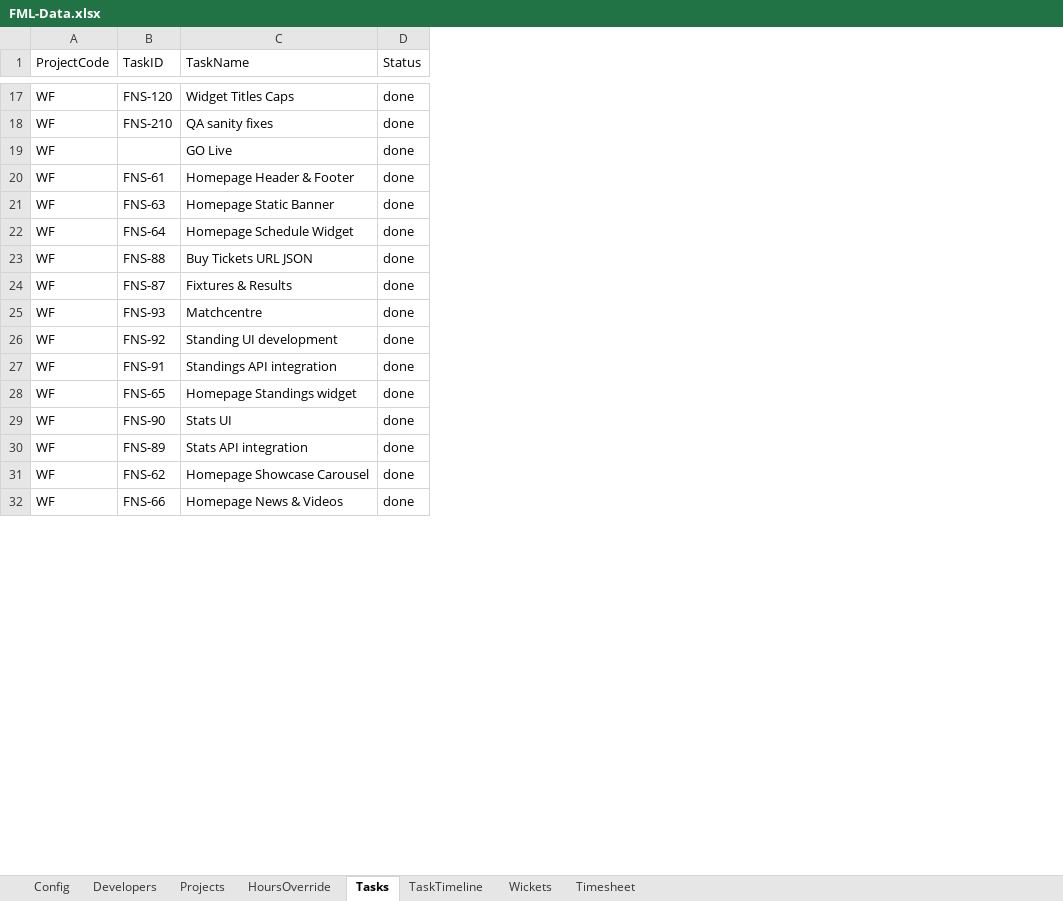
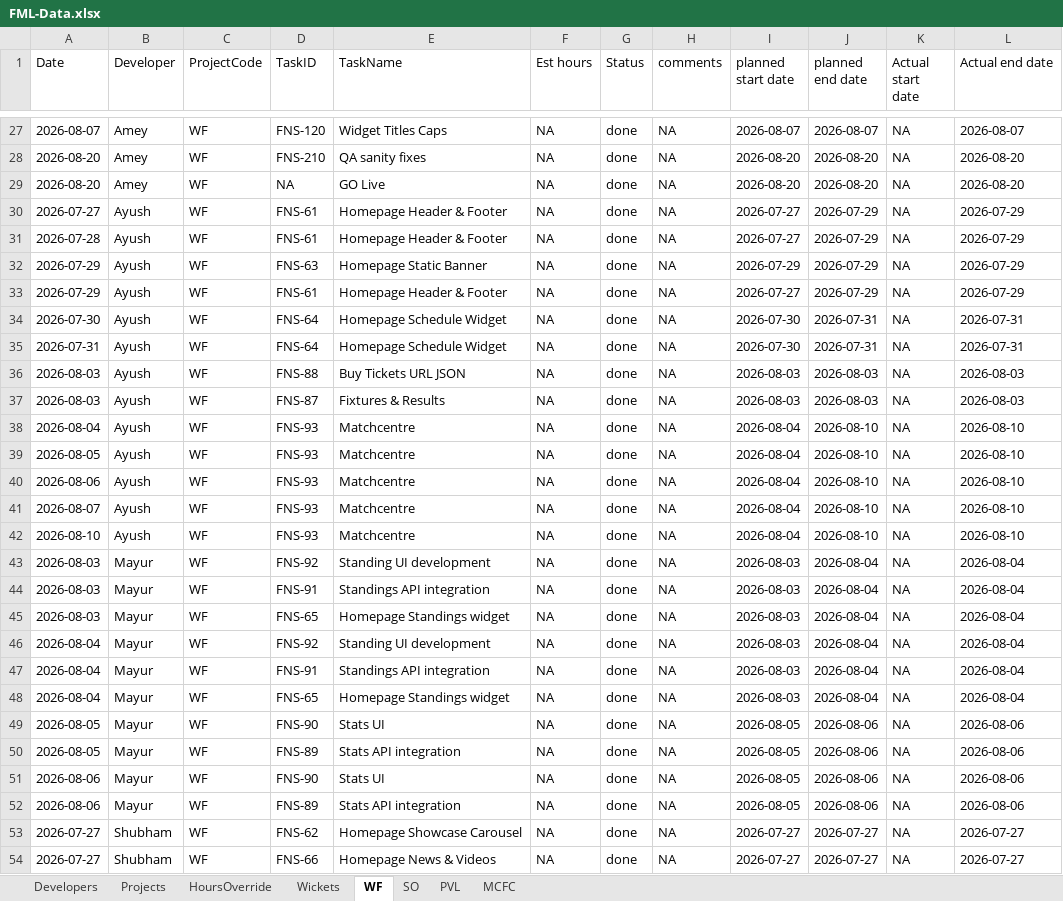
Before and after one commit to shubham-sportz/fanos-migration-league, an Excel workbook: src/data/FML-Data.xlsx, sheet WF, drawn as a sheet; only a part is shown, gaps mark what is left out; values as stored, in another font and other column widths than the file's, no borders; table styles not drawn; addresses are those after the commit; the diff covers the shown part only; the diff names each change by its address in the sheet, - before the commit and + after, or states it on an @@ line.

Commit message:
feat: sheet changes

```diff
--- a/src/data/FML-Data.xlsx (sheet WF)
+++ b/src/data/FML-Data.xlsx (sheet WF)
-sheet tab: Tasks
+sheet tab: WF
-sheet tab: TaskTimeline
+sheet tab: SO
-sheet tab: Timesheet
+sheet tab: MCFC
-sheet tab: Config
+sheet tab: PVL
@@ sheet tab order changed: Developers | Projects | HoursOverride | Wickets | WF | SO | PVL | MCFC @@
+column A (Date), rows 27-29: 2026-08-07 | 2026-08-20 | 2026-08-20; rows 31-32: 2026-07-28 | 2026-07-29; rows 35-38: 2026-07-31 | 2026-08-03 | 2026-08-03 | 2026-08-04; rows 43-45: all 2026-08-03; rows 51-54: 2026-08-06 | 2026-08-06 | 2026-07-27 | 2026-07-27
+column B (Developer), rows 27-29: all Amey; rows 31-32: Ayush | Ayush; rows 35-38: all Ayush; rows 43-45: all Mayur; rows 51-54: Mayur | Mayur | Shubham | Shubham
+column F (Est hours), rows 27-29: all NA; rows 31-32: NA | NA; rows 35-38: all NA; rows 43-45: all NA; rows 51-54: all NA
+column H (comments), rows 27-29: all NA; rows 31-32: NA | NA; rows 35-38: all NA; rows 43-45: all NA; rows 51-54: all NA
+column I (planned start date), rows 27-29: 2026-08-07 | 2026-08-20 | 2026-08-20; rows 31-32: 2026-07-27 | 2026-07-29; rows 35-38: 2026-07-30 | 2026-08-03 | 2026-08-03 | 2026-08-04; rows 43-45: all 2026-08-03; rows 51-54: 2026-08-05 | 2026-08-05 | 2026-07-27 | 2026-07-27
+column J (planned end date), rows 27-29: 2026-08-07 | 2026-08-20 | 2026-08-20; rows 31-32: 2026-07-29 | 2026-07-29; rows 35-38: 2026-07-31 | 2026-08-03 | 2026-08-03 | 2026-08-10; rows 43-45: all 2026-08-04; rows 51-54: 2026-08-06 | 2026-08-06 | 2026-07-27 | 2026-07-27
+column K (Actual start date), rows 27-29: all NA; rows 31-32: NA | NA; rows 35-38: all NA; rows 43-45: all NA; rows 51-54: all NA
+column L (Actual end date), rows 27-29: 2026-08-07 | 2026-08-20 | 2026-08-20; rows 31-32: 2026-07-29 | 2026-07-29; rows 35-38: 2026-07-31 | 2026-08-03 | 2026-08-03 | 2026-08-10; rows 43-45: all 2026-08-04; rows 51-54: 2026-08-06 | 2026-08-06 | 2026-07-27 | 2026-07-27
-D29 (TaskID): (empty)
+D29 (TaskID): NA
+row 30: 2026-07-27 | Ayush | WF | FNS-61 | Homepage Header & Footer | NA | done | NA | 2026-07-27 | 2026-07-29 | NA | 2026-07-29
+row 33: 2026-07-29 | Ayush | WF | FNS-61 | Homepage Header & Footer | NA | done | NA | 2026-07-27 | 2026-07-29 | NA | 2026-07-29
+row 34: 2026-07-30 | Ayush | WF | FNS-64 | Homepage Schedule Widget | NA | done | NA | 2026-07-30 | 2026-07-31 | NA | 2026-07-31
+row 39: 2026-08-05 | Ayush | WF | FNS-93 | Matchcentre | NA | done | NA | 2026-08-04 | 2026-08-10 | NA | 2026-08-10
+row 40: 2026-08-06 | Ayush | WF | FNS-93 | Matchcentre | NA | done | NA | 2026-08-04 | 2026-08-10 | NA | 2026-08-10
+row 41: 2026-08-07 | Ayush | WF | FNS-93 | Matchcentre | NA | done | NA | 2026-08-04 | 2026-08-10 | NA | 2026-08-10
+row 42: 2026-08-10 | Ayush | WF | FNS-93 | Matchcentre | NA | done | NA | 2026-08-04 | 2026-08-10 | NA | 2026-08-10
+row 46: 2026-08-04 | Mayur | WF | FNS-92 | Standing UI development | NA | done | NA | 2026-08-03 | 2026-08-04 | NA | 2026-08-04
+row 47: 2026-08-04 | Mayur | WF | FNS-91 | Standings API integration | NA | done | NA | 2026-08-03 | 2026-08-04 | NA | 2026-08-04
+row 48: 2026-08-04 | Mayur | WF | FNS-65 | Homepage Standings widget | NA | done | NA | 2026-08-03 | 2026-08-04 | NA | 2026-08-04
+row 49: 2026-08-05 | Mayur | WF | FNS-90 | Stats UI | NA | done | NA | 2026-08-05 | 2026-08-06 | NA | 2026-08-06
+row 50: 2026-08-05 | Mayur | WF | FNS-89 | Stats API integration | NA | done | NA | 2026-08-05 | 2026-08-06 | NA | 2026-08-06
```
Also changed, not shown: 12 added rows and 83 removed rows elsewhere in this sheet, sheet MCFC, sheet SO, sheet Developers, 7 other files.
